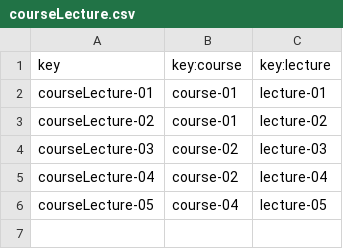
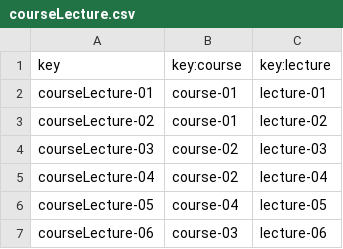
Before and after one commit to JuanluRM/acme-G11-DP2, a CSV file: Acme-L3-D01-23.1.0/src/main/webapp/WEB-INF/resources/sample-data/courseLecture.csv, drawn as a sheet; the diff names each change by its address in the sheet, - before the commit and + after, or states it on an @@ line.

```diff
--- a/Acme-L3-D01-23.1.0/src/main/webapp/WEB-INF/resources/sample-data/courseLecture.csv
+++ b/Acme-L3-D01-23.1.0/src/main/webapp/WEB-INF/resources/sample-data/courseLecture.csv
+row 7: courseLecture-06 | course-03 | lecture-06
```
Also changed, not shown: Acme-L3-D01-23.1.0/src/main/webapp/WEB-INF/resources/sample-data/course.csv, Acme-L3-D01-23.1.0/src/main/webapp/WEB-INF/resources/sample-data/lecture.csv, 16 other files.
